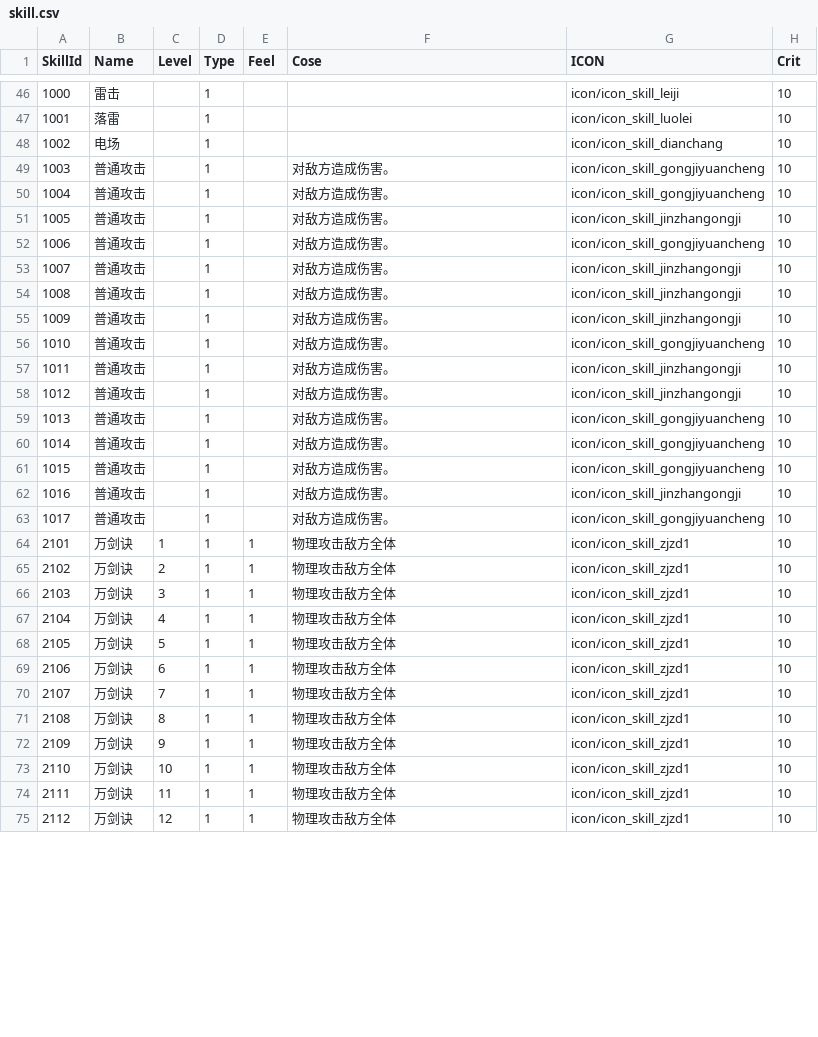
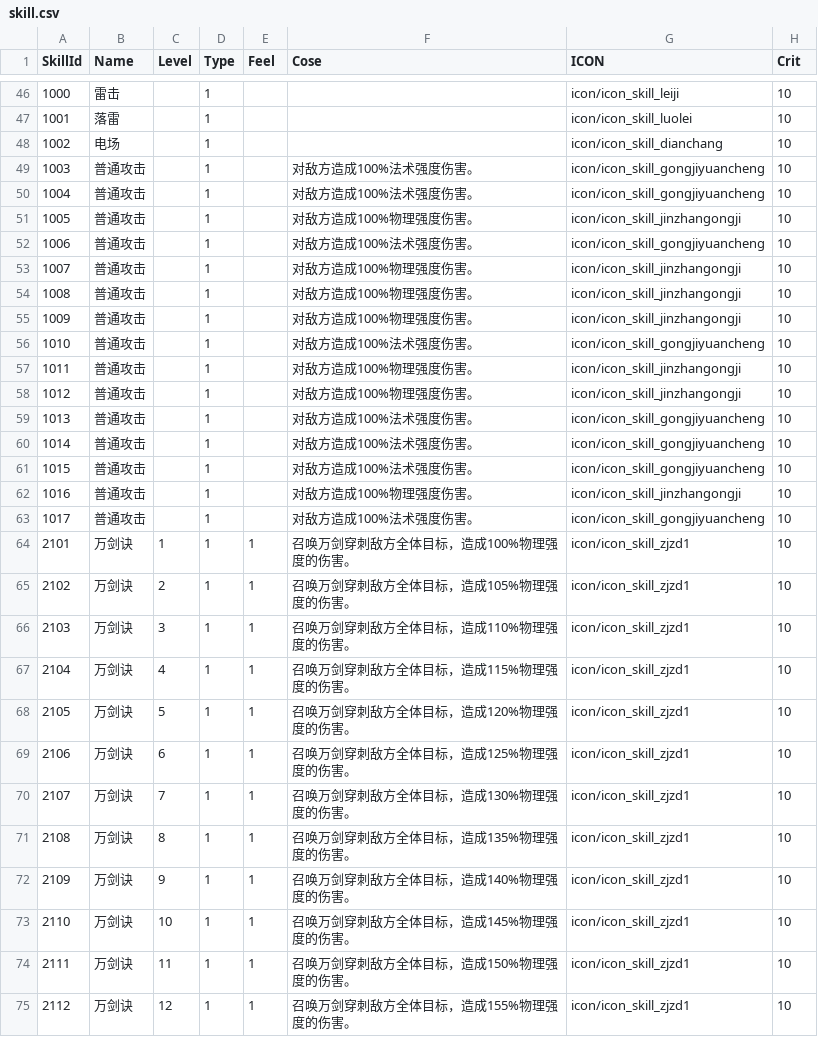
Before and after one commit to kevinnewkevin/xiyou, a CSV file: trunk/config/tables/skill.csv, drawn as a sheet; only a part is shown, gaps mark what is left out; the diff covers the shown part only; the diff names each change by its address in the sheet, - before the commit and + after, or states it on an @@ line.

```diff
--- a/trunk/config/tables/skill.csv
+++ b/trunk/config/tables/skill.csv
-F49:F50 (Cose): 对敌方造成伤害。
+F49:F50 (Cose): 对敌方造成100%法术强度伤害。
-F51 (Cose): 对敌方造成伤害。
+F51 (Cose): 对敌方造成100%物理强度伤害。
-F52 (Cose): 对敌方造成伤害。
+F52 (Cose): 对敌方造成100%法术强度伤害。
-F53:F55 (Cose): 对敌方造成伤害。
+F53:F55 (Cose): 对敌方造成100%物理强度伤害。
-F56 (Cose): 对敌方造成伤害。
+F56 (Cose): 对敌方造成100%法术强度伤害。
-F57:F58 (Cose): 对敌方造成伤害。
+F57:F58 (Cose): 对敌方造成100%物理强度伤害。
-F59:F61 (Cose): 对敌方造成伤害。
+F59:F61 (Cose): 对敌方造成100%法术强度伤害。
-F62 (Cose): 对敌方造成伤害。
+F62 (Cose): 对敌方造成100%物理强度伤害。
-F63 (Cose): 对敌方造成伤害。
+F63 (Cose): 对敌方造成100%法术强度伤害。
-F64 (Cose): 物理攻击敌方全体
+F64 (Cose): 召唤万剑穿刺敌方全体目标，造成100%物理强度的伤害。
-F65 (Cose): 物理攻击敌方全体
+F65 (Cose): 召唤万剑穿刺敌方全体目标，造成105%物理强度的伤害。
-F66 (Cose): 物理攻击敌方全体
+F66 (Cose): 召唤万剑穿刺敌方全体目标，造成110%物理强度的伤害。
-F67 (Cose): 物理攻击敌方全体
+F67 (Cose): 召唤万剑穿刺敌方全体目标，造成115%物理强度的伤害。
-F68 (Cose): 物理攻击敌方全体
+F68 (Cose): 召唤万剑穿刺敌方全体目标，造成120%物理强度的伤害。
-F69 (Cose): 物理攻击敌方全体
+F69 (Cose): 召唤万剑穿刺敌方全体目标，造成125%物理强度的伤害。
-F70 (Cose): 物理攻击敌方全体
+F70 (Cose): 召唤万剑穿刺敌方全体目标，造成130%物理强度的伤害。
-F71 (Cose): 物理攻击敌方全体
+F71 (Cose): 召唤万剑穿刺敌方全体目标，造成135%物理强度的伤害。
-F72 (Cose): 物理攻击敌方全体
+F72 (Cose): 召唤万剑穿刺敌方全体目标，造成140%物理强度的伤害。
-F73 (Cose): 物理攻击敌方全体
+F73 (Cose): 召唤万剑穿刺敌方全体目标，造成145%物理强度的伤害。
-F74 (Cose): 物理攻击敌方全体
+F74 (Cose): 召唤万剑穿刺敌方全体目标，造成150%物理强度的伤害。
-F75 (Cose): 物理攻击敌方全体
+F75 (Cose): 召唤万剑穿刺敌方全体目标，造成155%物理强度的伤害。
```
Also changed, not shown: 113 edited cells elsewhere in this file.
